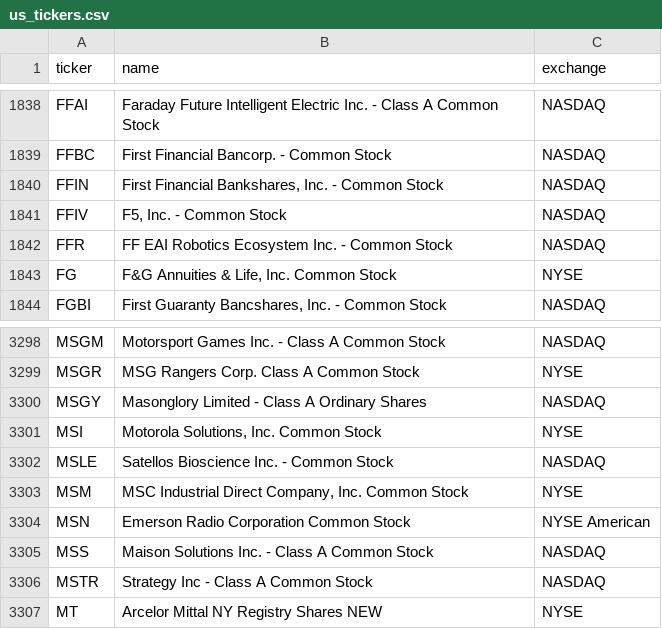
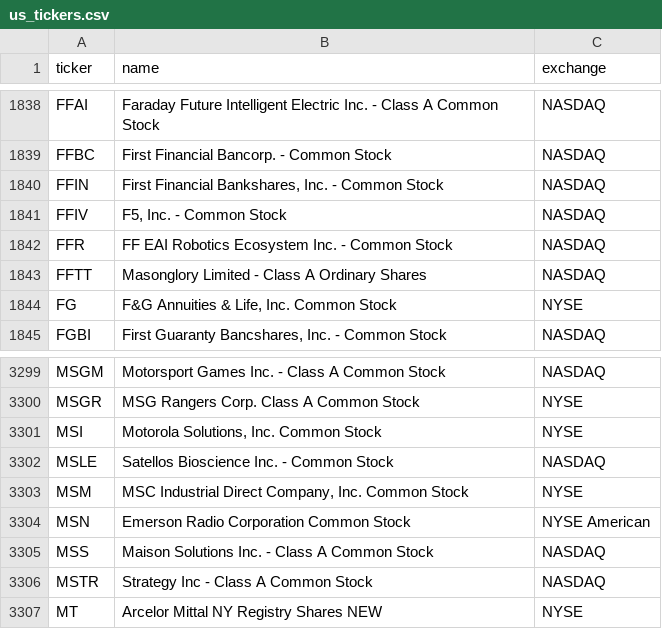
Before and after one commit to cplajha-pixel/stock-screener, a CSV file: output/us_tickers.csv, drawn as a sheet; only a part is shown, gaps mark what is left out.

```diff
--- a/output/us_tickers.csv
+++ b/output/us_tickers.csv
@@ -1842,2 +1842,3 @@ FFIV,"F5, Inc. - Common Stock",NASDAQ
 FFR,FF EAI Robotics Ecosystem Inc. - Common Stock,NASDAQ
+FFTT,Masonglory Limited - Class A Ordinary Shares,NASDAQ
 FG,"F&G Annuities & Life, Inc. Common Stock",NYSE
@@ -3299,3 +3300,2 @@ MSGM,Motorsport Games Inc. - Class A Common Stock,NASDAQ
 MSGR,MSG Rangers Corp. Class A Common Stock,NYSE
-MSGY,Masonglory Limited - Class A Ordinary Shares,NASDAQ
 MSI,"Motorola Solutions, Inc. Common Stock",NYSE
```
Also changed, not shown: 8 other files.
